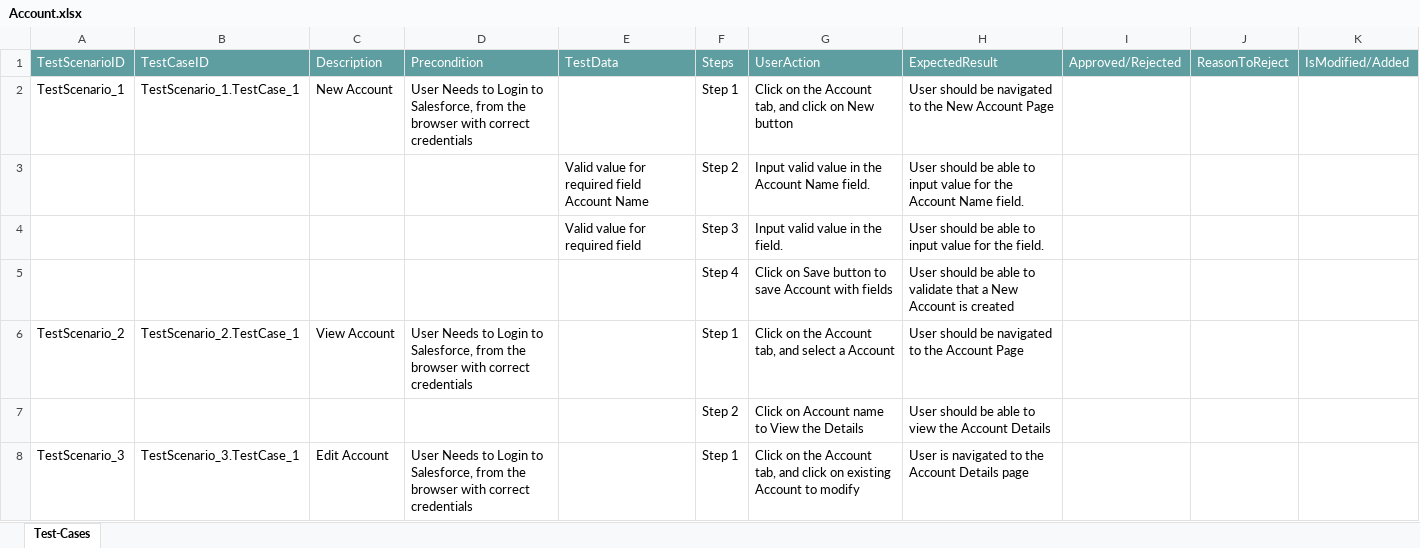
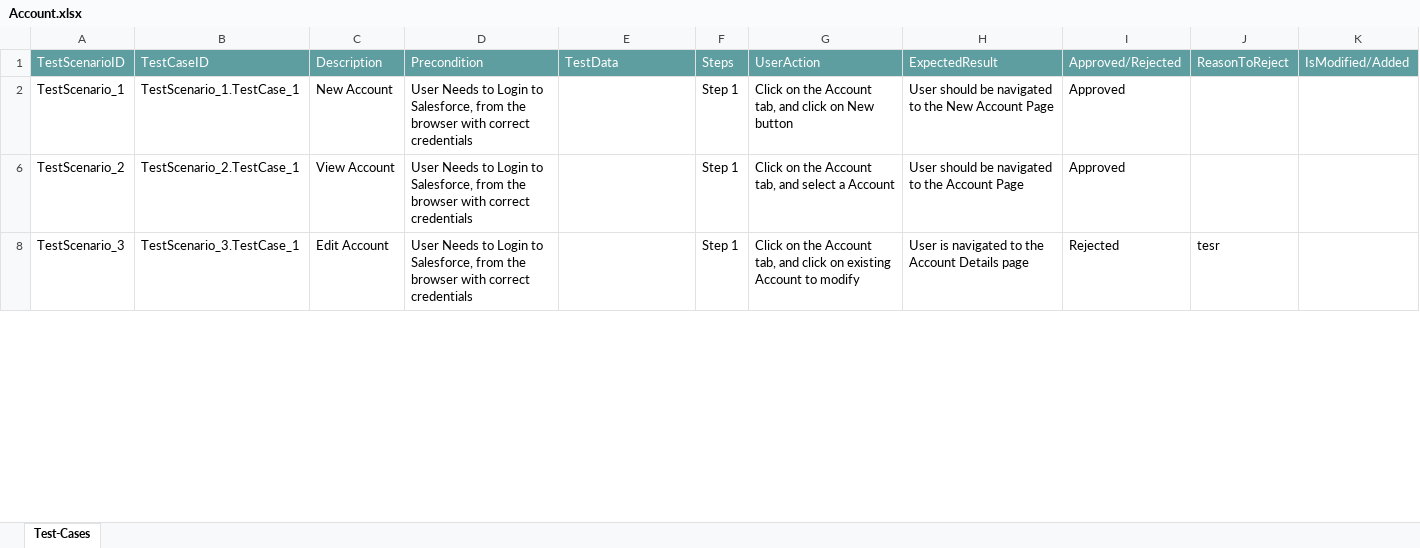
Before and after one commit to ShaikMohamedIrfan/TestingCycle, an Excel workbook: Account.xlsx, sheet Test-Cases, drawn as a sheet; only a part is shown; values as stored, in another font and other column widths than the file's, no borders; table styles not drawn; the diff covers the shown part only; the diff names each change by its address in the sheet, - before the commit and + after, or states it on an @@ line.

Commit message:
Add files via upload

```diff
--- a/Account.xlsx (sheet Test-Cases)
+++ b/Account.xlsx (sheet Test-Cases)
-I2: (empty)
+I2: Approved
@@ row 3 hidden:  |  |  |  | Valid value for required field Account Name | Step 2 | Input valid value in the Account Name field. | User should be able to input value for the Account Name field. @@
@@ row 4 hidden:  |  |  |  | Valid value for required field | Step 3 | Input valid value in the field. | User should be able to input value for the field. @@
@@ row 5 hidden:  |  |  |  |  | Step 4 | Click on Save button to save Account with fields | User should be able to validate that a New Account is created @@
-I6: (empty)
+I6: Approved
@@ row 7 hidden:  |  |  |  |  | Step 2 | Click on Account name to View the Details | User should be able to view the Account Details @@
-I8: (empty)
+I8: Rejected
-J8: (empty)
+J8: tesr
```
Also changed, not shown: 5 hidden or unhidden rows and 3 edited cells elsewhere in this sheet.
